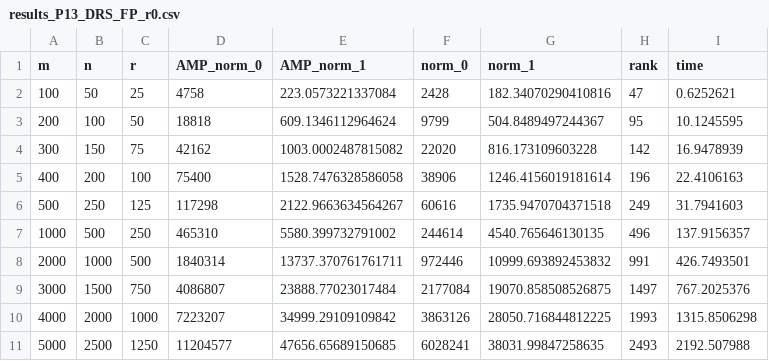
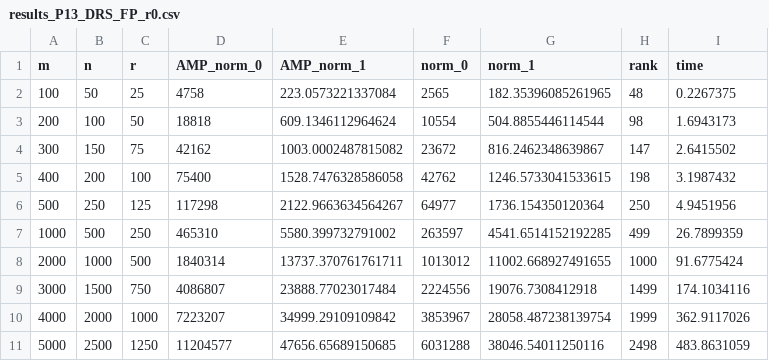
Before and after one commit to AnaniasMachado/Special_Issue_Tamas_Terlaky_70th, a CSV file: results/problem_P13_exp_02/results_P13_DRS_FP_r0.csv, drawn as a sheet.

```diff
--- a/results/problem_P13_exp_02/results_P13_DRS_FP_r0.csv
+++ b/results/problem_P13_exp_02/results_P13_DRS_FP_r0.csv
@@ -1,11 +1,11 @@
 m,n,r,AMP_norm_0,AMP_norm_1,norm_0,norm_1,rank,time
-100,50,25,4758,223.0573221337084,2428,182.34070290410816,47,0.6252621
-200,100,50,18818,609.1346112964624,9799,504.8489497244367,95,10.1245595
-300,150,75,42162,1003.0002487815082,22020,816.173109603228,142,16.9478939
-400,200,100,75400,1528.7476328586058,38906,1246.4156019181614,196,22.4106163
-500,250,125,117298,2122.9663634564267,60616,1735.9470704371518,249,31.7941603
-1000,500,250,465310,5580.399732791002,244614,4540.765646130135,496,137.9156357
-2000,1000,500,1840314,13737.370761761711,972446,10999.693892453832,991,426.7493501
-3000,1500,750,4086807,23888.77023017484,2177084,19070.858508526875,1497,767.2025376
-4000,2000,1000,7223207,34999.29109109842,3863126,28050.716844812225,1993,1315.8506298
-5000,2500,1250,11204577,47656.65689150685,6028241,38031.99847258635,2493,2192.507988
+100,50,25,4758,223.0573221337084,2565,182.35396085261965,48,0.2267375
+200,100,50,18818,609.1346112964624,10554,504.8855446114544,98,1.6943173
+300,150,75,42162,1003.0002487815082,23672,816.2462348639867,147,2.6415502
+400,200,100,75400,1528.7476328586058,42762,1246.5733041533615,198,3.1987432
+500,250,125,117298,2122.9663634564267,64977,1736.154350120364,250,4.9451956
+1000,500,250,465310,5580.399732791002,263597,4541.6514152192285,499,26.7899359
+2000,1000,500,1840314,13737.370761761711,1013012,11002.668927491655,1000,91.6775424
+3000,1500,750,4086807,23888.77023017484,2224556,19076.7308412918,1499,174.1034116
+4000,2000,1000,7223207,34999.29109109842,3853967,28058.487238139754,1999,362.9117026
+5000,2500,1250,11204577,47656.65689150685,6031288,38046.54011250116,2498,483.8631059
```
Also changed, not shown: 25 other files.
